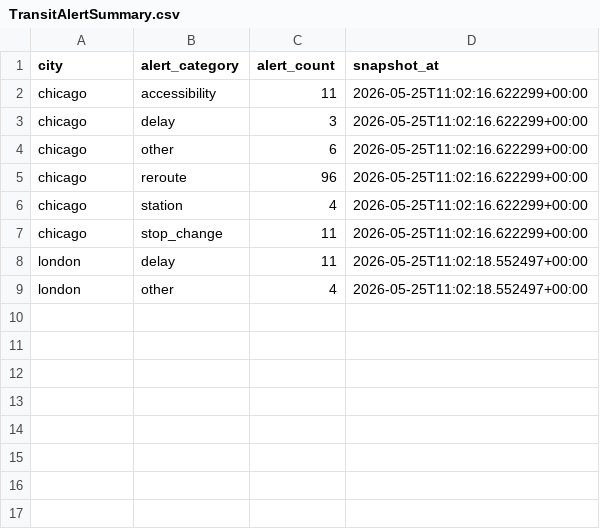
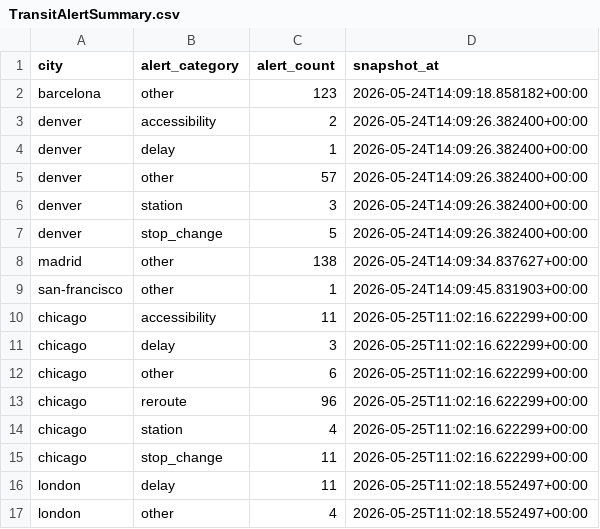
Before and after one commit to prendle-aureaquantra/aq-pulsegrid, a CSV file: generated_reports/platform/data/TransitAlertSummary.csv, drawn as a sheet; the diff names each change by its address in the sheet, - before the commit and + after, or states it on an @@ line.

```diff
--- a/generated_reports/platform/data/TransitAlertSummary.csv
+++ b/generated_reports/platform/data/TransitAlertSummary.csv
+row 2: barcelona | other | 123 | 2026-05-24T14:09:18.858182+00:00
+row 3: denver | accessibility | 2 | 2026-05-24T14:09:26.382400+00:00
+row 4: denver | delay | 1 | 2026-05-24T14:09:26.382400+00:00
+row 5: denver | other | 57 | 2026-05-24T14:09:26.382400+00:00
+row 6: denver | station | 3 | 2026-05-24T14:09:26.382400+00:00
+row 7: denver | stop_change | 5 | 2026-05-24T14:09:26.382400+00:00
+row 8: madrid | other | 138 | 2026-05-24T14:09:34.837627+00:00
+row 9: san-francisco | other | 1 | 2026-05-24T14:09:45.831903+00:00
```
Also changed, not shown: generated_reports/platform/data/DimMetro.csv, generated_reports/platform/data/HexPulseGrid.csv, 6 other files.
